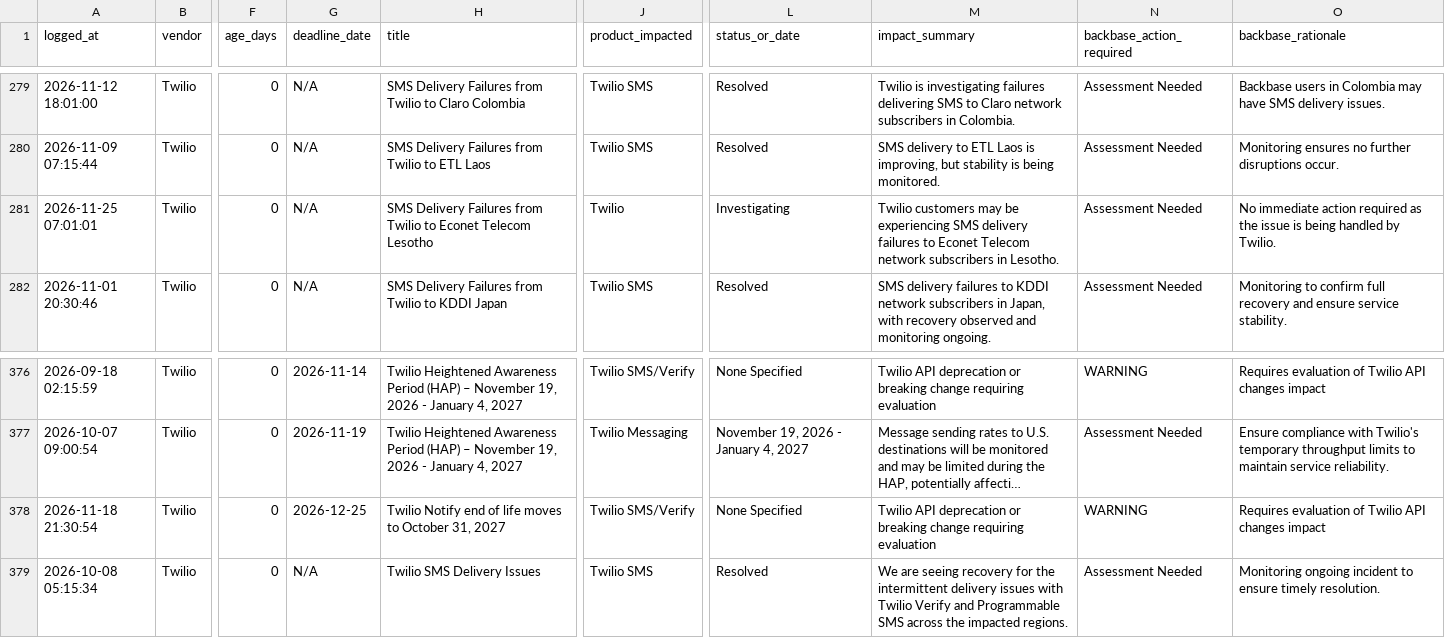
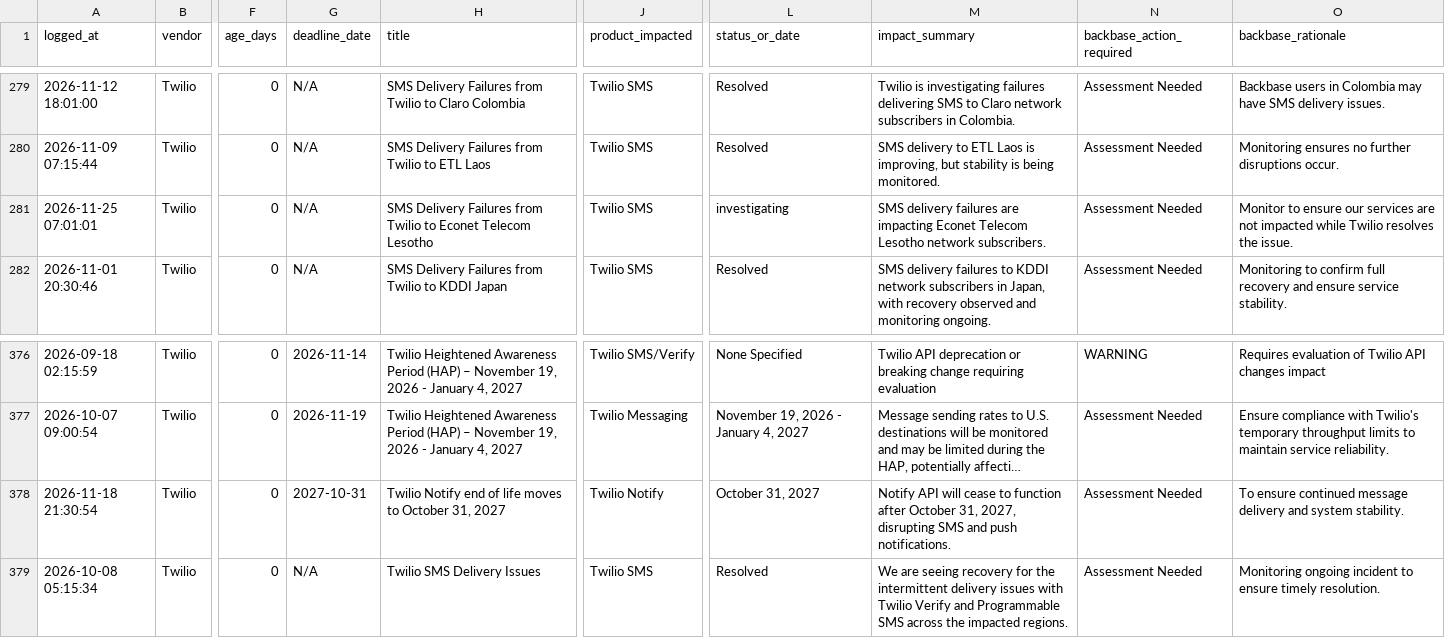
Before and after one commit to abhishek883388/ai_watch_marketplace, a CSV file: watch_agent_alerts.csv, drawn as a sheet; only a part is shown, gaps mark what is left out; long unchanged cells end in …; the diff names each change by its address in the sheet, - before the commit and + after, or states it on an @@ line.

```diff
--- a/watch_agent_alerts.csv
+++ b/watch_agent_alerts.csv
-J281 (product_impacted): Twilio
+J281 (product_impacted): Twilio SMS
-L281 (status_or_date): Investigating
+L281 (status_or_date): investigating
-M281 (impact_summary): Twilio customers may be experiencing SMS delivery failures to Econet Telecom network subscribers in Lesotho.
+M281 (impact_summary): SMS delivery failures are impacting Econet Telecom Lesotho network subscribers.
-O281 (backbase_rationale): No immediate action required as the issue is being handled by Twilio.
+O281 (backbase_rationale): Monitor to ensure our services are not impacted while Twilio resolves the issue.
-G378 (deadline_date): 2026-12-25
+G378 (deadline_date): 2027-10-31
-J378 (product_impacted): Twilio SMS/Verify
+J378 (product_impacted): Twilio Notify
-L378 (status_or_date): None Specified
+L378 (status_or_date): October 31, 2027
-M378 (impact_summary): Twilio API deprecation or breaking change requiring evaluation
+M378 (impact_summary): Notify API will cease to function after October 31, 2027, disrupting SMS and push notifications.
-N378 (backbase_action_required): WARNING
+N378 (backbase_action_required): Assessment Needed
-O378 (backbase_rationale): Requires evaluation of Twilio API changes impact
+O378 (backbase_rationale): To ensure continued message delivery and system stability.
```
Also changed, not shown: zendesk_watch_agent_alerts.csv.
